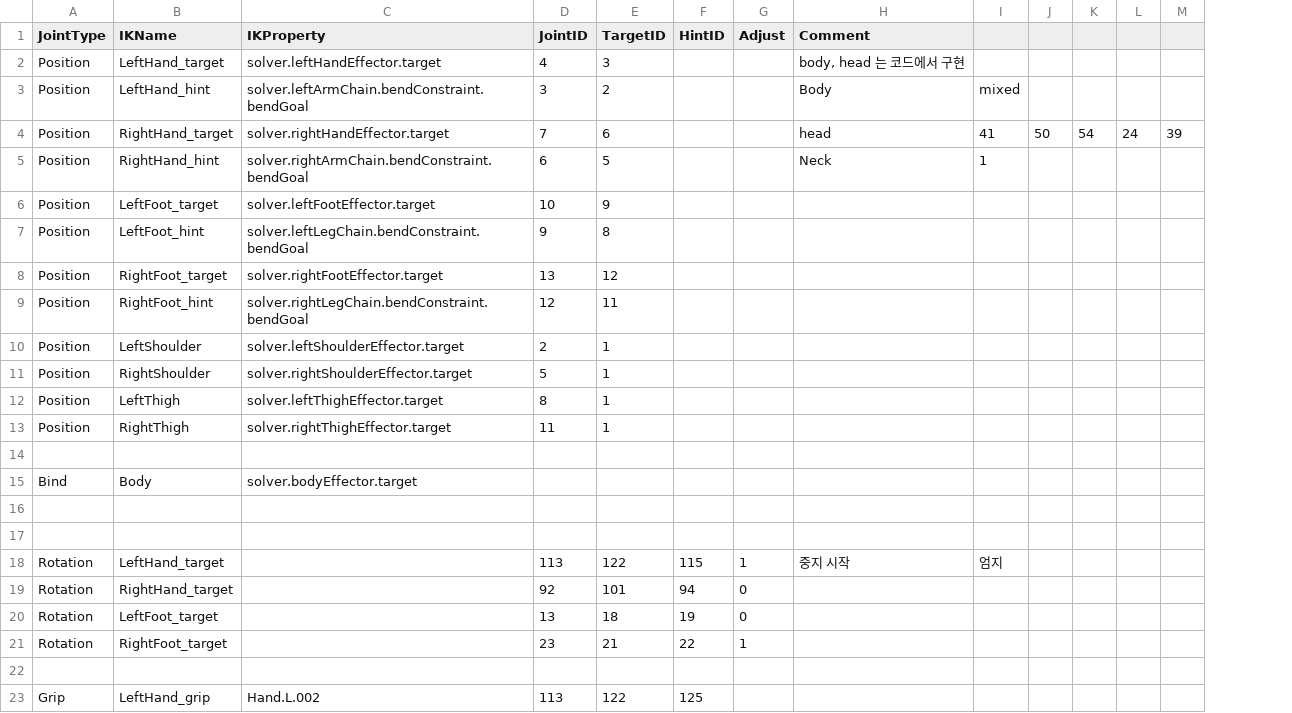
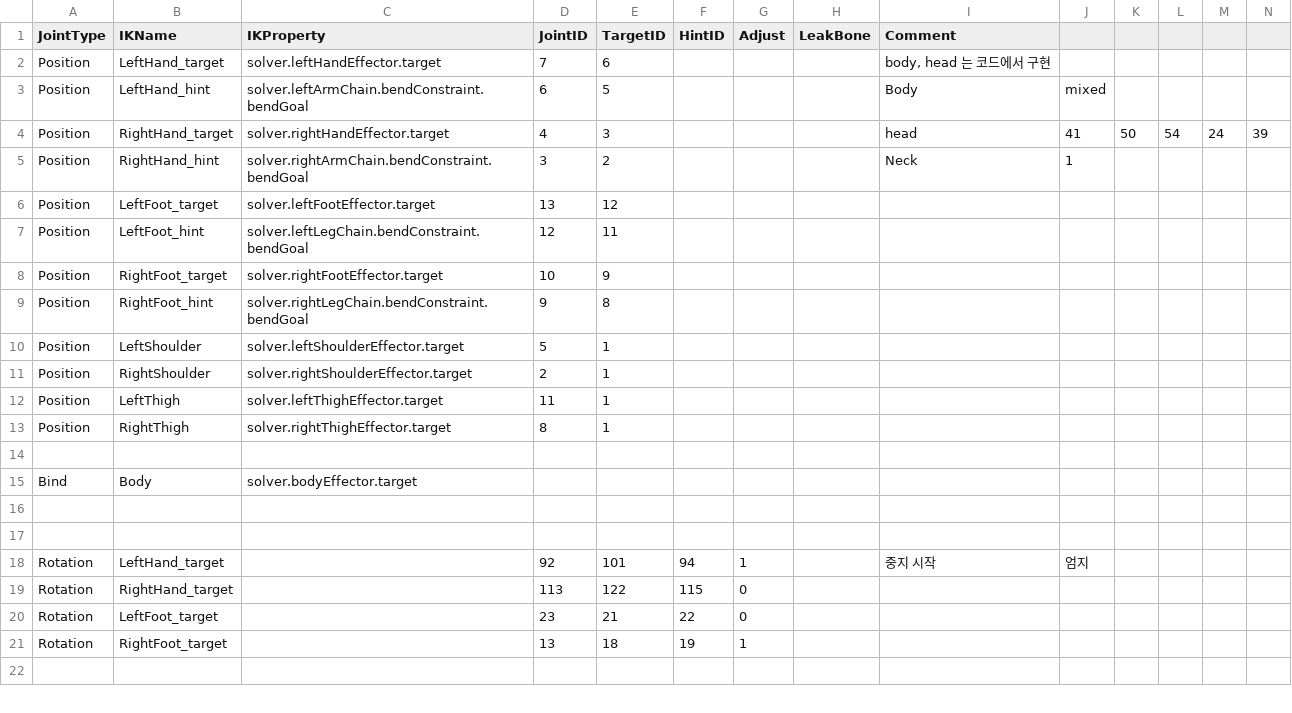
Before and after one commit to python8965/maida_project_private, a CSV file: Timer test/Assets/Resources/joints.csv, drawn as a sheet; only a part is shown; removed rows and columns are numbered as before the commit, all else as after; the diff covers the shown part only; the diff names each change by its address in the sheet, - before the commit and + after, or states it on an @@ line.

```diff
--- a/Timer test/Assets/Resources/joints.csv
+++ b/Timer test/Assets/Resources/joints.csv
+column H (LeakBone), empty
-D2 (JointID): 4
+D2 (JointID): 7
-E2 (TargetID): 3
+E2 (TargetID): 6
-D3 (JointID): 3
+D3 (JointID): 6
-E3 (TargetID): 2
+E3 (TargetID): 5
-D4 (JointID): 7
+D4 (JointID): 4
-E4 (TargetID): 6
+E4 (TargetID): 3
-D5 (JointID): 6
+D5 (JointID): 3
-E5 (TargetID): 5
+E5 (TargetID): 2
-D6 (JointID): 10
+D6 (JointID): 13
-E6 (TargetID): 9
+E6 (TargetID): 12
-D7 (JointID): 9
+D7 (JointID): 12
-E7 (TargetID): 8
+E7 (TargetID): 11
-D8 (JointID): 13
+D8 (JointID): 10
-E8 (TargetID): 12
+E8 (TargetID): 9
-D9 (JointID): 12
+D9 (JointID): 9
-E9 (TargetID): 11
+E9 (TargetID): 8
-D10 (JointID): 2
+D10 (JointID): 5
-D11 (JointID): 5
+D11 (JointID): 2
-D12 (JointID): 8
+D12 (JointID): 11
-D13 (JointID): 11
+D13 (JointID): 8
-D18 (JointID): 113
+D18 (JointID): 92
-E18 (TargetID): 122
+E18 (TargetID): 101
-F18 (HintID): 115
+F18 (HintID): 94
-D19 (JointID): 92
+D19 (JointID): 113
-E19 (TargetID): 101
+E19 (TargetID): 122
-F19 (HintID): 94
+F19 (HintID): 115
-row 20: Rotation | LeftFoot_target |  | 13 | 18 | 19 | 0
-B20 (IKName): RightFoot_target
+B20 (IKName): LeftFoot_target
-G20 (Adjust): 1
+G20 (Adjust): 0
+row 21: Rotation | RightFoot_target |  | 13 | 18 | 19 | 1
-row 23: Grip | LeftHand_grip | Hand.L.002 | 113 | 122 | 125
```
Also changed, not shown: 1 added row and 2 edited cells elsewhere in this file, 21 other files.
